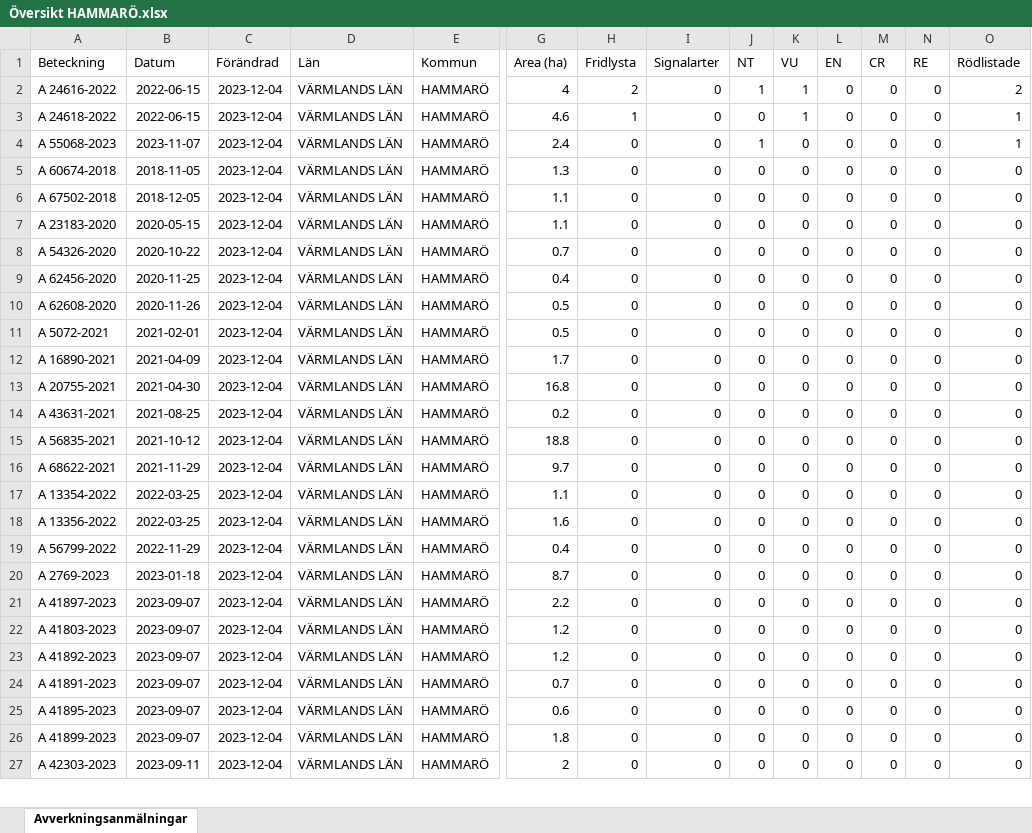
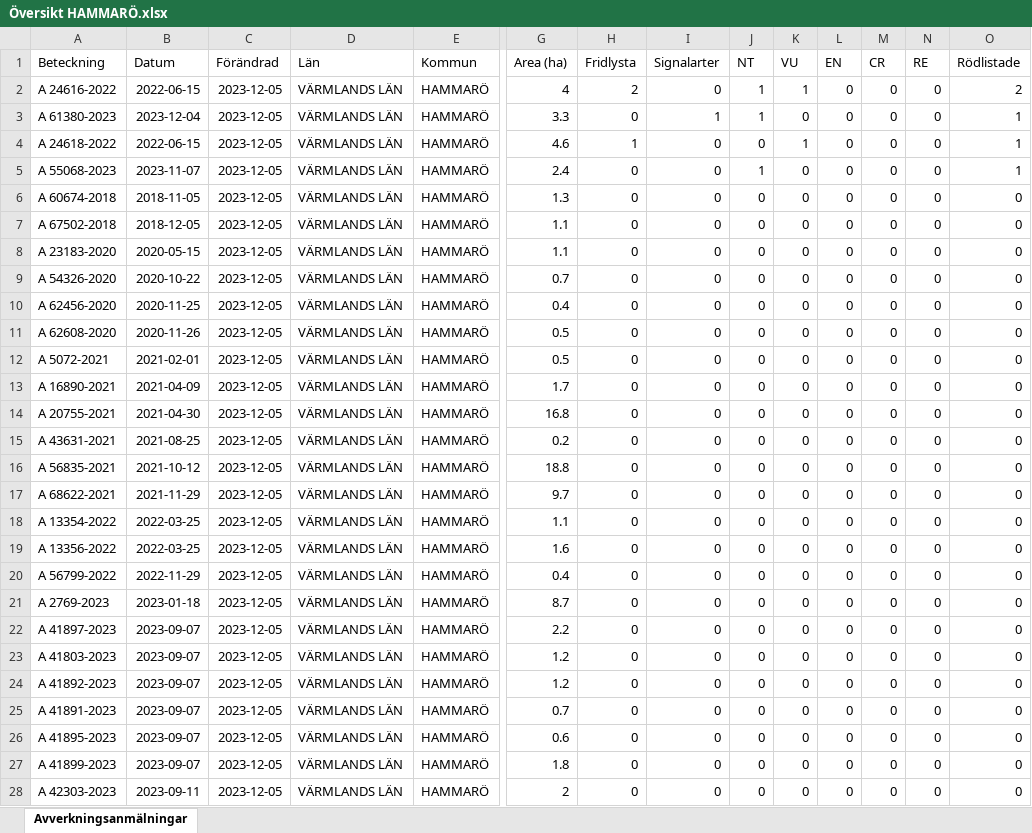
Before and after one commit to klasma/Logging_1761, an Excel workbook: Översikt HAMMARÖ.xlsx, sheet Avverkningsanmälningar, drawn as a sheet; only a part is shown, gaps mark what is left out; values as stored, in another font and other column widths than the file's, no borders; addresses are those after the commit; rows hold the shown columns only; the diff covers the shown part only; the diff names each change by its address in the sheet, - before the commit and + after, or states it on an @@ line.

```diff
--- a/Översikt HAMMARÖ.xlsx (sheet Avverkningsanmälningar)
+++ b/Översikt HAMMARÖ.xlsx (sheet Avverkningsanmälningar)
-C2 (Förändrad): 2023-12-04
+C2 (Förändrad): 2023-12-05
+row 3: A 61380-2023 | 2023-12-04 | 2023-12-05 | VÄRMLANDS LÄN | HAMMARÖ | 3.3 | 0 | 1 | 1 | 0 | 0 | 0 | 0 | 1
-C4:C28 (Förändrad): 2023-12-04
+C4:C28 (Förändrad): 2023-12-05
```
Also changed, not shown: 16 edited cells elsewhere in this sheet, artfynd/A 24616-2022 artfynd.xlsx, artfynd/A 24618-2022 artfynd.xlsx, 22 other files.
